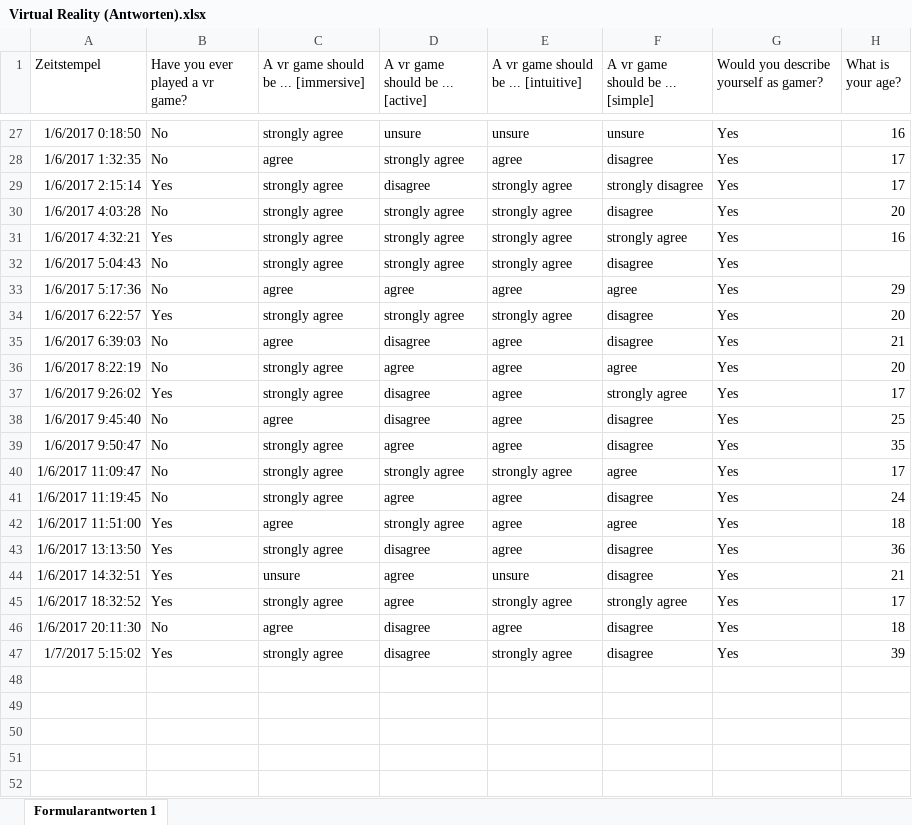
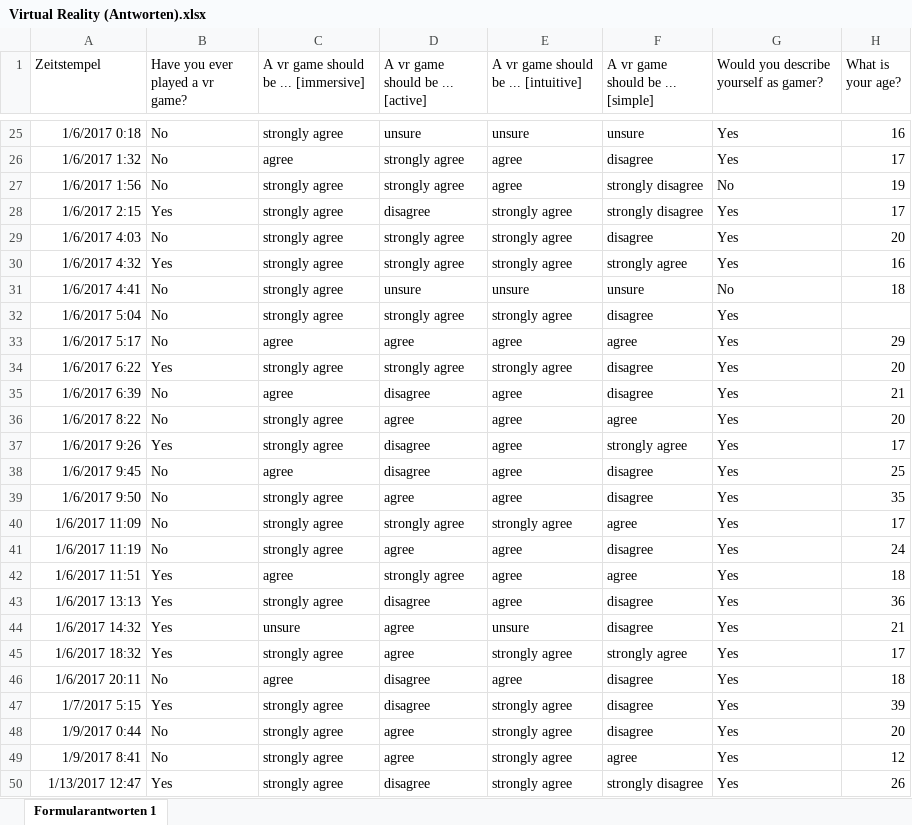
Before and after one commit to tlahmann/rtmi-16, an Excel workbook: Virtual Reality (Antworten).xlsx, sheet Formularantworten 1, drawn as a sheet; only a part is shown, gaps mark what is left out; values as stored, in another font and other column widths than the file's, no borders; addresses are those after the commit; the diff covers the shown part only; the diff names each change by its address in the sheet, - before the commit and + after, or states it on an @@ line.

```diff
--- a/Virtual Reality (Antworten).xlsx (sheet Formularantworten 1)
+++ b/Virtual Reality (Antworten).xlsx (sheet Formularantworten 1)
-A25 (Zeitstempel): 1/6/2017 0:18:50
+A25 (Zeitstempel): 1/6/2017 0:18
-A26 (Zeitstempel): 1/6/2017 1:32:35
+A26 (Zeitstempel): 1/6/2017 1:32
+row 27: 1/6/2017 1:56 | No | strongly agree | strongly agree | agree | strongly disagree | No | 19
-A28 (Zeitstempel): 1/6/2017 2:15:14
+A28 (Zeitstempel): 1/6/2017 2:15
-A29 (Zeitstempel): 1/6/2017 4:03:28
+A29 (Zeitstempel): 1/6/2017 4:03
-A30 (Zeitstempel): 1/6/2017 4:32:21
+A30 (Zeitstempel): 1/6/2017 4:32
+row 31: 1/6/2017 4:41 | No | strongly agree | unsure | unsure | unsure | No | 18
-A32 (Zeitstempel): 1/6/2017 5:04:43
+A32 (Zeitstempel): 1/6/2017 5:04
-A33 (Zeitstempel): 1/6/2017 5:17:36
+A33 (Zeitstempel): 1/6/2017 5:17
-A34 (Zeitstempel): 1/6/2017 6:22:57
+A34 (Zeitstempel): 1/6/2017 6:22
-A35 (Zeitstempel): 1/6/2017 6:39:03
+A35 (Zeitstempel): 1/6/2017 6:39
-A36 (Zeitstempel): 1/6/2017 8:22:19
+A36 (Zeitstempel): 1/6/2017 8:22
-A37 (Zeitstempel): 1/6/2017 9:26:02
+A37 (Zeitstempel): 1/6/2017 9:26
-A38 (Zeitstempel): 1/6/2017 9:45:40
+A38 (Zeitstempel): 1/6/2017 9:45
-A39 (Zeitstempel): 1/6/2017 9:50:47
+A39 (Zeitstempel): 1/6/2017 9:50
-A40 (Zeitstempel): 1/6/2017 11:09:47
+A40 (Zeitstempel): 1/6/2017 11:09
-A41 (Zeitstempel): 1/6/2017 11:19:45
+A41 (Zeitstempel): 1/6/2017 11:19
-A42 (Zeitstempel): 1/6/2017 11:51:00
+A42 (Zeitstempel): 1/6/2017 11:51
-A43 (Zeitstempel): 1/6/2017 13:13:50
+A43 (Zeitstempel): 1/6/2017 13:13
-A44 (Zeitstempel): 1/6/2017 14:32:51
+A44 (Zeitstempel): 1/6/2017 14:32
-A45 (Zeitstempel): 1/6/2017 18:32:52
+A45 (Zeitstempel): 1/6/2017 18:32
-A46 (Zeitstempel): 1/6/2017 20:11:30
+A46 (Zeitstempel): 1/6/2017 20:11
-A47 (Zeitstempel): 1/7/2017 5:15:02
+A47 (Zeitstempel): 1/7/2017 5:15
+row 48: 1/9/2017 0:44 | No | strongly agree | agree | strongly agree | disagree | Yes | 20
+row 49: 1/9/2017 8:41 | No | strongly agree | agree | strongly agree | agree | Yes | 12
+row 50: 1/13/2017 12:47 | Yes | strongly agree | disagree | strongly agree | strongly disagree | Yes | 26
```
Also changed, not shown: 7 added rows, 9 removed rows and 16 edited cells elsewhere in this sheet, 9 other files.
